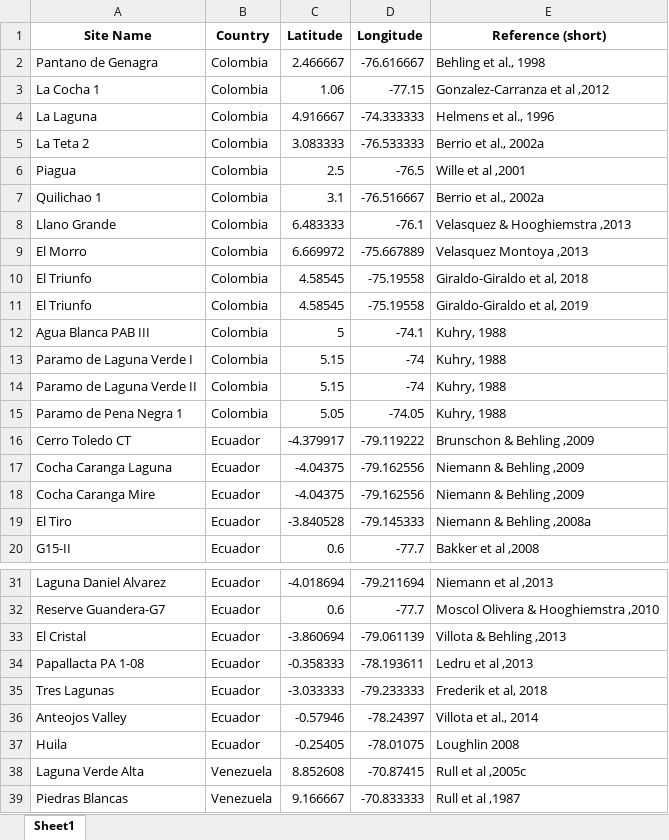
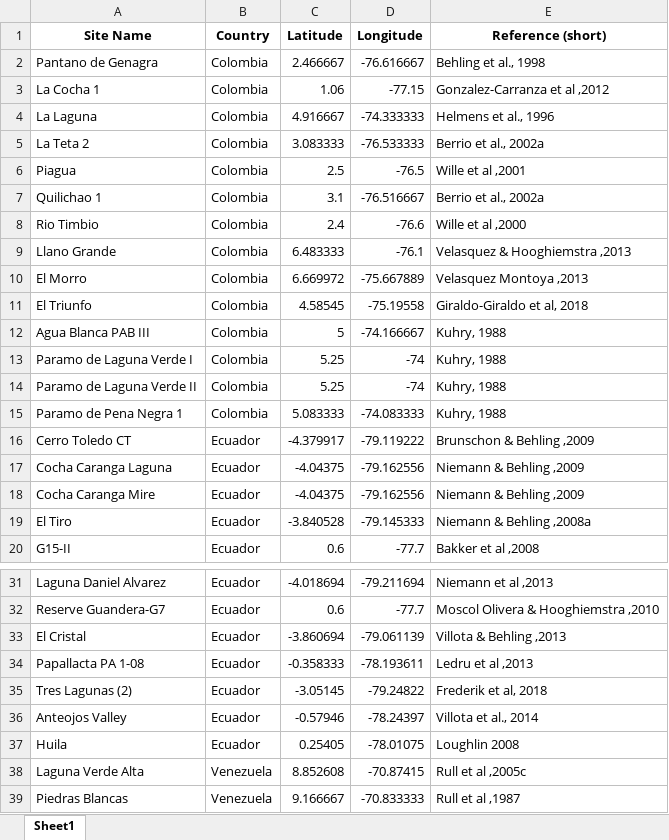
Before and after one commit to midoriyajima/humans-andes, an Excel workbook: data/Table_01.xlsx, sheet Sheet1, drawn as a sheet; only a part is shown, gaps mark what is left out; values as stored, in another font and other column widths than the file's, no borders; removed rows and columns are numbered as before the commit, all else as after; the diff names each change by its address in the sheet, - before the commit and + after, or states it on an @@ line.

```diff
--- a/data/Table_01.xlsx (sheet Sheet1)
+++ b/data/Table_01.xlsx (sheet Sheet1)
+row 8: Rio Timbio | Colombia | 2.4 | -76.6 | Wille et al ,2000
-row 11: El Triunfo | Colombia | 4.58545 | -75.19558 | Giraldo-Giraldo et al, 2019
-D12 (Longitude): -74.1
+D12 (Longitude): -74.166667
-C13:C14 (Latitude): 5.15
+C13:C14 (Latitude): 5.25
-C15 (Latitude): 5.05
+C15 (Latitude): 5.083333
-D15 (Longitude): -74.05
+D15 (Longitude): -74.083333
-A35 (Site Name): Tres Lagunas
+A35 (Site Name): Tres Lagunas (2)
-C35 (Latitude): -3.033333
+C35 (Latitude): -3.05145
-D35 (Longitude): -79.233333
+D35 (Longitude): -79.24822
-C37 (Latitude): -0.25405
+C37 (Latitude): 0.25405
```
Also changed, not shown: data/Datasheet.xlsx, data/Datasheet_original.xlsx, 19 other files.
